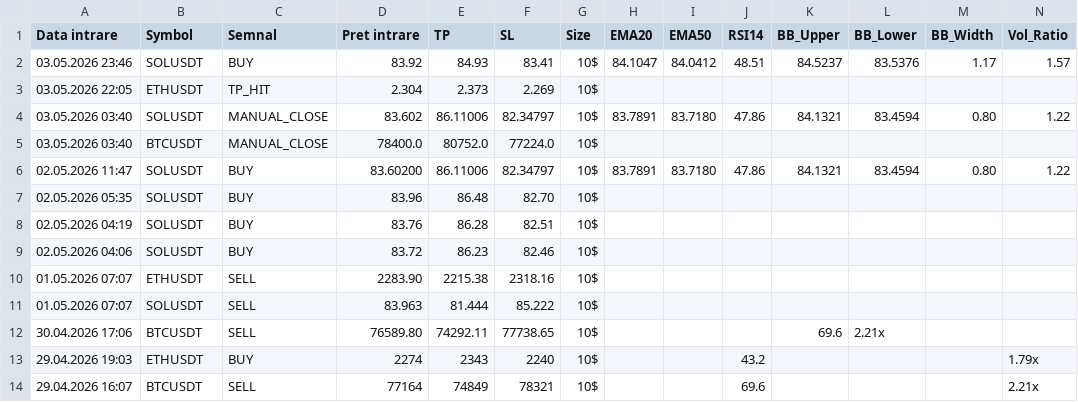
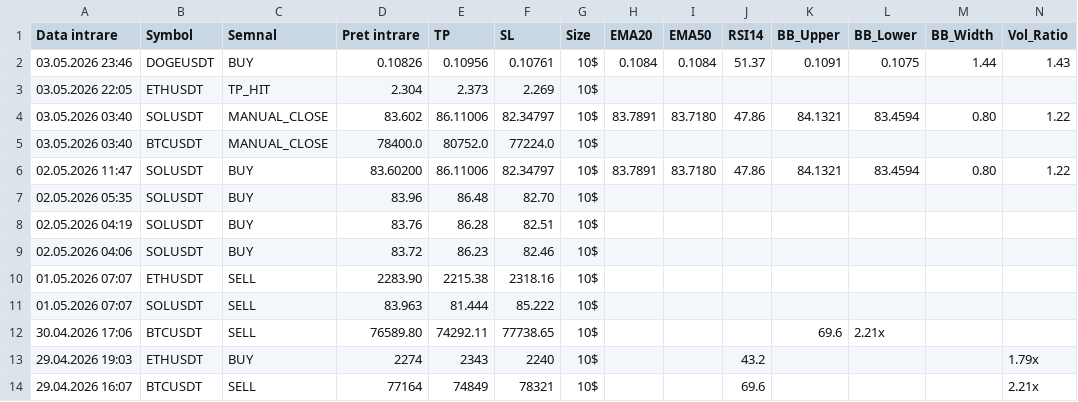
Before and after one commit to luchianromeo-art/claude-tradingview-mcp-trading, a CSV file: data/trades2.csv, drawn as a sheet; only a part is shown; the diff names each change by its address in the sheet, - before the commit and + after, or states it on an @@ line.

Commit message:
Bot2 update data/trades2.csv

```diff
--- a/data/trades2.csv
+++ b/data/trades2.csv
-B2 (Symbol): SOLUSDT
+B2 (Symbol): DOGEUSDT
-D2 (Pret intrare): 83.92
+D2 (Pret intrare): 0.10826
-E2 (TP): 84.93
+E2 (TP): 0.10956
-F2 (SL): 83.41
+F2 (SL): 0.10761
-H2 (EMA20): 84.1047
+H2 (EMA20): 0.1084
-I2 (EMA50): 84.0412
+I2 (EMA50): 0.1084
-J2 (RSI14): 48.51
+J2 (RSI14): 51.37
-K2 (BB_Upper): 84.5237
+K2 (BB_Upper): 0.1091
-L2 (BB_Lower): 83.5376
+L2 (BB_Lower): 0.1075
-M2 (BB_Width): 1.17
+M2 (BB_Width): 1.44
-N2 (Vol_Ratio): 1.57
+N2 (Vol_Ratio): 1.43
```
